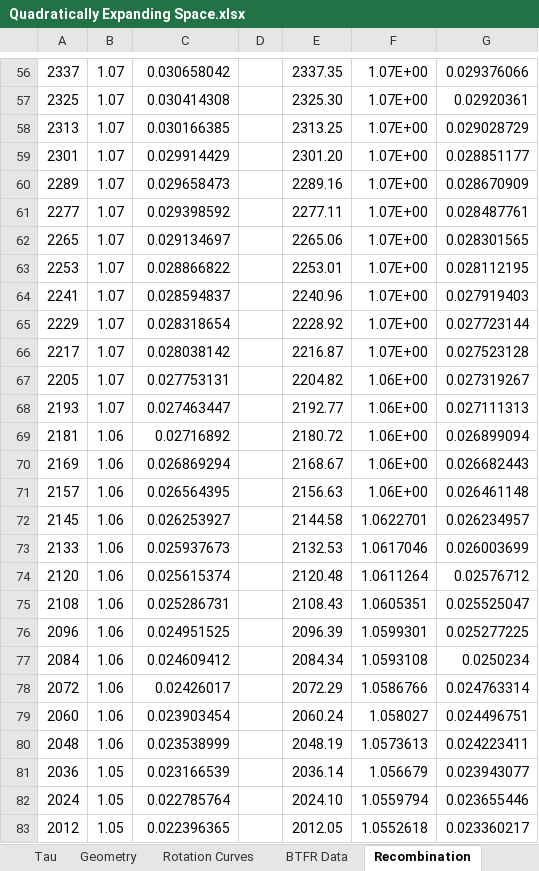
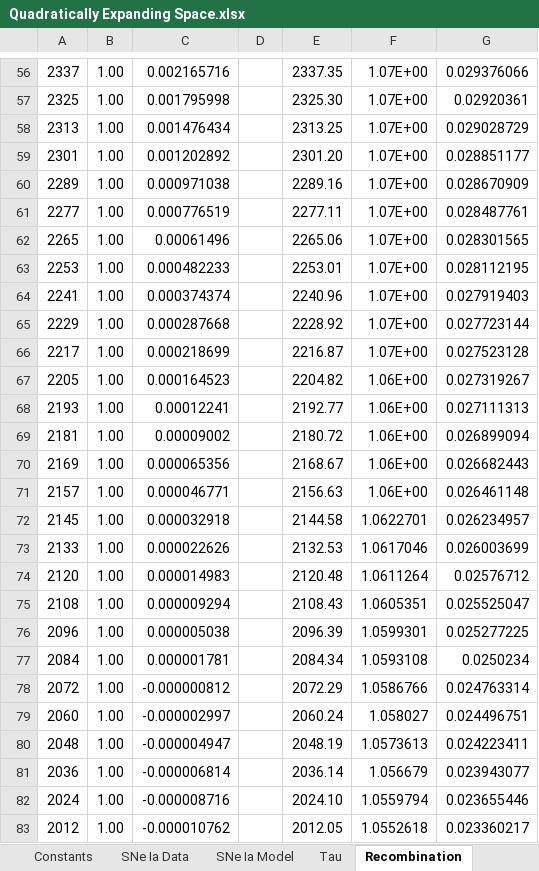
Before and after one commit to DonaldAirey/quadratically-expanding-space, an Excel workbook: Models/Quadratically Expanding Space.xlsx, sheet Recombination, drawn as a sheet; only a part is shown, gaps mark what is left out; values as stored, in another font and other column widths than the file's, no borders; charts and pictures not drawn; the diff covers the shown part only; the diff names each change by its address in the sheet, - before the commit and + after, or states it on an @@ line.

```diff
--- a/Models/Quadratically Expanding Space.xlsx (sheet Recombination)
+++ b/Models/Quadratically Expanding Space.xlsx (sheet Recombination)
-B56:B68: 1.07
+B56:B68: 1.00
-C56: 0.030658042
+C56: 0.002165716
-C57: 0.030414308
+C57: 0.001795998
-C58: 0.030166385
+C58: 0.001476434
-C59: 0.029914429
+C59: 0.001202892
-C60: 0.029658473
+C60: 0.000971038
-C61: 0.029398592
+C61: 0.000776519
-C62: 0.029134697
+C62: 0.00061496
-C63: 0.028866822
+C63: 0.000482233
-C64: 0.028594837
+C64: 0.000374374
-C65: 0.028318654
+C65: 0.000287668
-C66: 0.028038142
+C66: 0.000218699
-C67: 0.027753131
+C67: 0.000164523
-C68: 0.027463447
+C68: 0.00012241
-B69:B80: 1.06
+B69:B80: 1.00
-C69: 0.02716892
+C69: 0.00009002
-C70: 0.026869294
+C70: 0.000065356
-C71: 0.026564395
+C71: 0.000046771
-C72: 0.026253927
+C72: 0.000032918
-C73: 0.025937673
+C73: 0.000022626
-C74: 0.025615374
+C74: 0.000014983
-C75: 0.025286731
+C75: 0.000009294
-C76: 0.024951525
+C76: 0.000005038
-C77: 0.024609412
+C77: 0.000001781
-C78: 0.02426017
+C78: -0.000000812
-C79: 0.023903454
+C79: -0.000002997
-C80: 0.023538999
+C80: -0.000004947
-B81:B83: 1.05
+B81:B83: 1.00
-C81: 0.023166539
+C81: -0.000006814
-C82: 0.022785764
+C82: -0.000008716
-C83: 0.022396365
+C83: -0.000010762
```
Also changed, not shown: 351 edited cells elsewhere in this sheet, sheet Geometry, other sheet tabs, charts or pictures, 11 other files.
